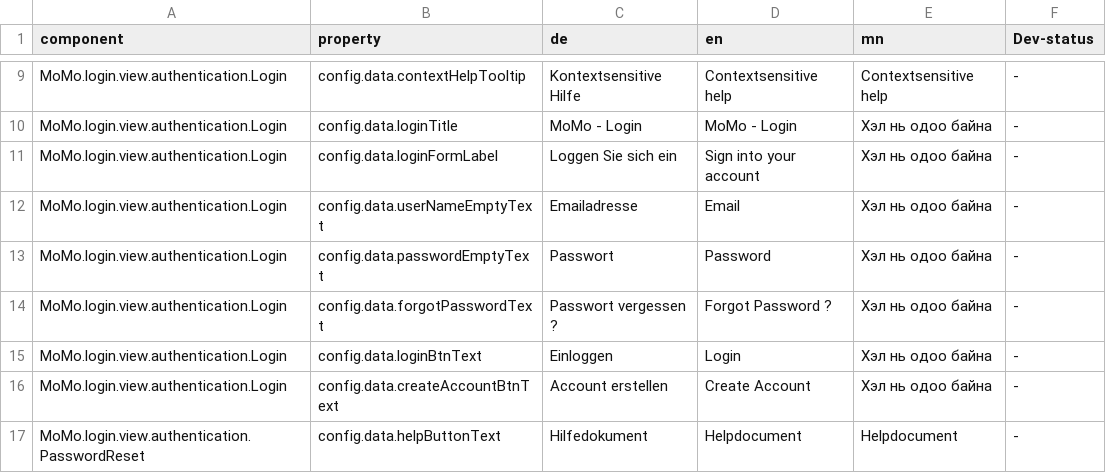
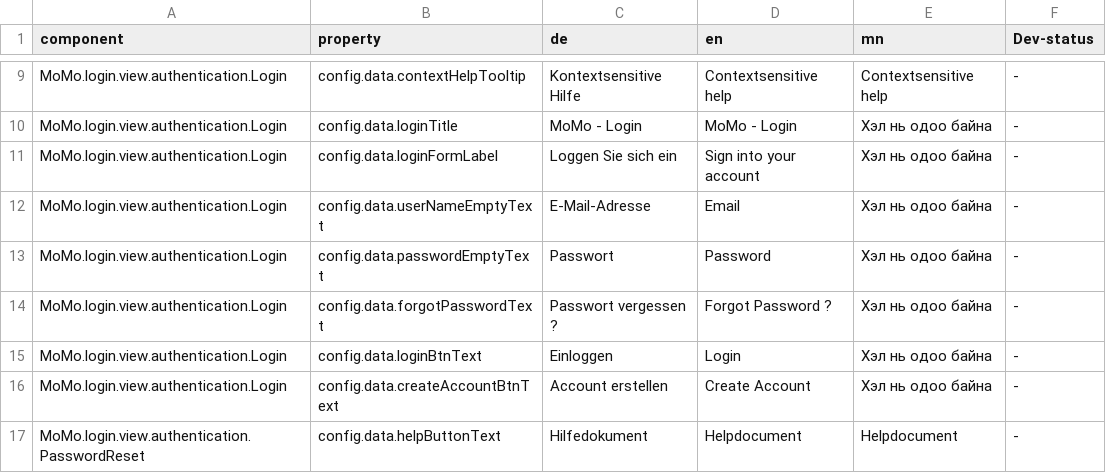
Before and after one commit to terrestris/momo3-backend, a CSV file: src/main/resources/META-INF/locale/login.csv, drawn as a sheet; only a part is shown, gaps mark what is left out; the diff covers the shown part only.

Commit message:
Better spelling

```diff
--- a/src/main/resources/META-INF/locale/login.csv
+++ b/src/main/resources/META-INF/locale/login.csv
@@ -11,3 +11,3 @@ MoMo.login.view.authentication.Login;config.data.loginTitle;MoMo - Login;MoMo -
 MoMo.login.view.authentication.Login;config.data.loginFormLabel;Loggen Sie sich ein;Sign into your account;Хэл нь одоо байна; -
-MoMo.login.view.authentication.Login;config.data.userNameEmptyText;Emailadresse;Email;Хэл нь одоо байна; -
+MoMo.login.view.authentication.Login;config.data.userNameEmptyText;E-Mail-Adresse;Email;Хэл нь одоо байна; -
 MoMo.login.view.authentication.Login;config.data.passwordEmptyText;Passwort;Password;Хэл нь одоо байна; -
```
Also changed, not shown: 2 edited cells elsewhere in this file.
